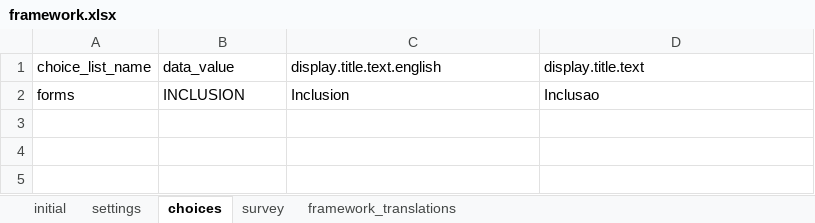
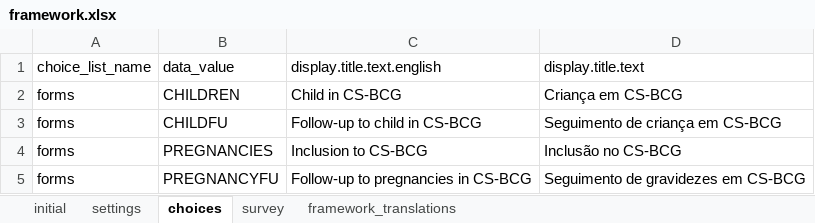
Before and after one commit to BandimHealthProject/Equipa, an Excel workbook: app/config/assets/framework/forms/framework/framework.xlsx, sheet choices, drawn as a sheet; values as stored, in another font and other column widths than the file's, no borders; addresses are those after the commit; the diff names each change by its address in the sheet, - before the commit and + after, or states it on an @@ line.

```diff
--- a/app/config/assets/framework/forms/framework/framework.xlsx (sheet choices)
+++ b/app/config/assets/framework/forms/framework/framework.xlsx (sheet choices)
+row 2: forms | CHILDREN | Child in CS-BCG | Criança em CS-BCG
+row 3: forms | CHILDFU | Follow-up to child in CS-BCG | Seguimento de criança em CS-BCG
-B4: INCLUSION
+B4: PREGNANCIES
-C4: Inclusion
+C4: Inclusion to CS-BCG
-D4: Inclusao
+D4: Inclusão no CS-BCG
+row 5: forms | PREGNANCYFU | Follow-up to pregnancies in CS-BCG | Seguimento de gravidezes em CS-BCG
```
Also changed, not shown: sheet survey, sheet framework_translations, app/config/tables/CHILDREN/Forms/CHILDFU/CHILDFU.xlsx, app/config/tables/CHILDREN/Forms/CHILDREN/CHILDREN.xlsx, 17 other files.
